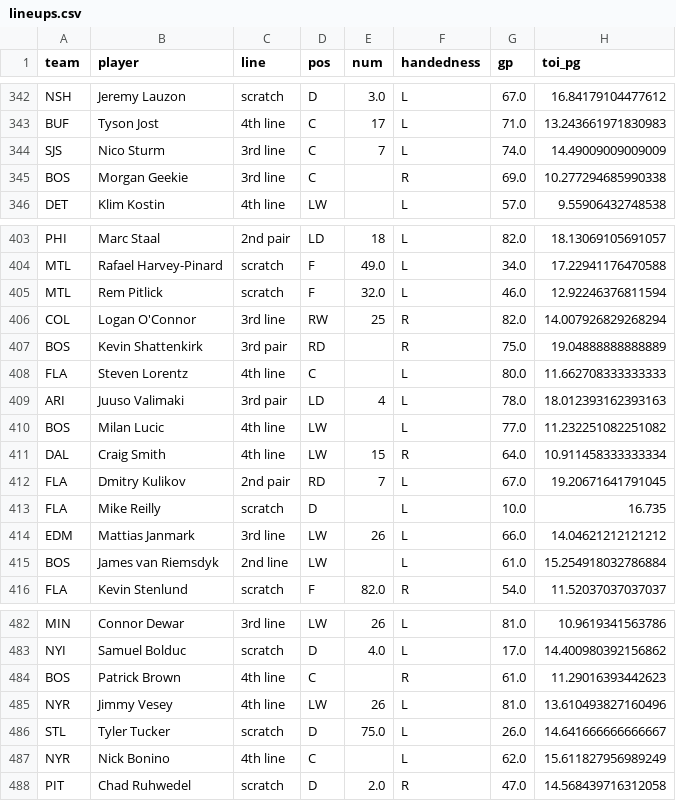
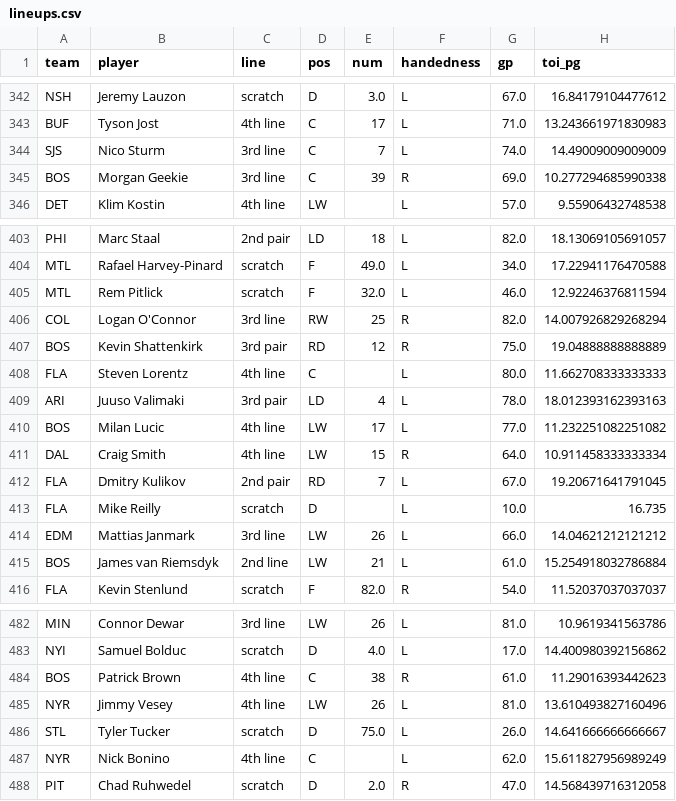
Before and after one commit to cassario/matchupData, a CSV file: lineups.csv, drawn as a sheet; only a part is shown, gaps mark what is left out; the diff names each change by its address in the sheet, - before the commit and + after, or states it on an @@ line.

```diff
--- a/lineups.csv
+++ b/lineups.csv
-E345 (num): (empty)
+E345 (num): 39
-E407 (num): (empty)
+E407 (num): 12
-E410 (num): (empty)
+E410 (num): 17
-E415 (num): (empty)
+E415 (num): 21
-E484 (num): (empty)
+E484 (num): 38
```
Also changed, not shown: ncc.csv.
